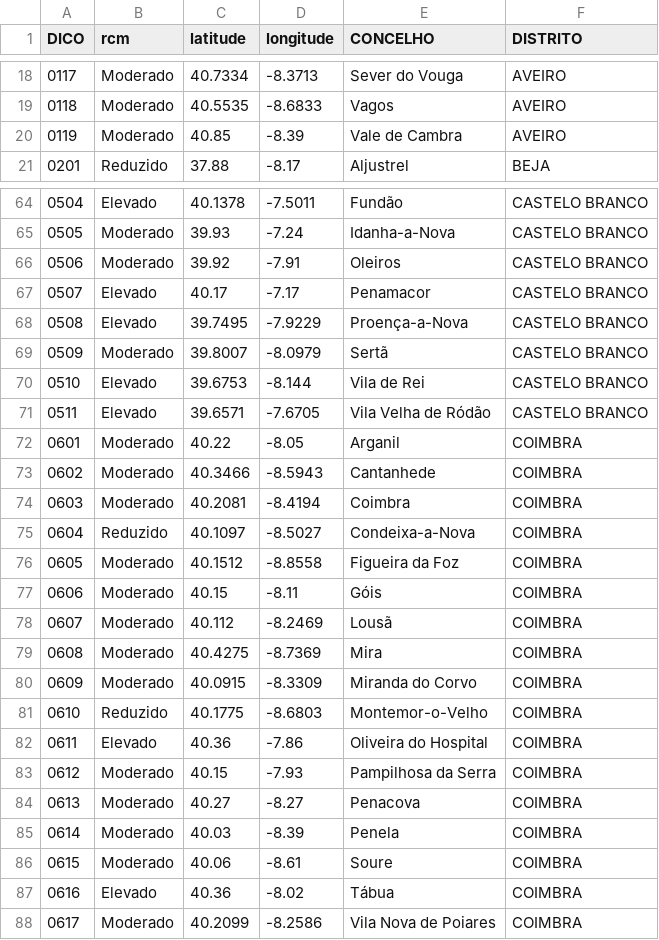
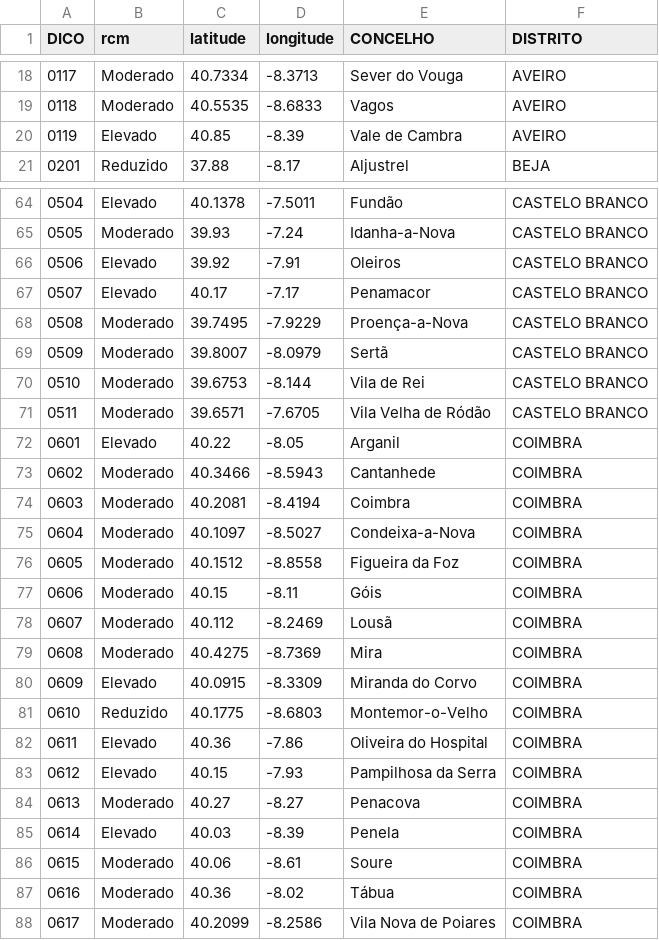
Before and after one commit to CatiaBarros/rcm-scheduler, a CSV file: rcm_d0.csv, drawn as a sheet; only a part is shown, gaps mark what is left out; the diff covers the shown part only.

```diff
--- a/rcm_d0.csv
+++ b/rcm_d0.csv
@@ -19,3 +19,3 @@ DICO,rcm,latitude,longitude,CONCELHO,DISTRITO
 0118,Moderado,40.5535,-8.6833,Vagos,AVEIRO
-0119,Moderado,40.85,-8.39,Vale de Cambra,AVEIRO
+0119,Elevado,40.85,-8.39,Vale de Cambra,AVEIRO
 0201,Reduzido,37.88,-8.17,Aljustrel,BEJA
@@ -65,12 +65,12 @@ DICO,rcm,latitude,longitude,CONCELHO,DISTRITO
 0505,Moderado,39.93,-7.24,Idanha-a-Nova,CASTELO BRANCO
-0506,Moderado,39.92,-7.91,Oleiros,CASTELO BRANCO
+0506,Elevado,39.92,-7.91,Oleiros,CASTELO BRANCO
 0507,Elevado,40.17,-7.17,Penamacor,CASTELO BRANCO
-0508,Elevado,39.7495,-7.9229,Proença-a-Nova,CASTELO BRANCO
+0508,Moderado,39.7495,-7.9229,Proença-a-Nova,CASTELO BRANCO
 0509,Moderado,39.8007,-8.0979,Sertã,CASTELO BRANCO
-0510,Elevado,39.6753,-8.144,Vila de Rei,CASTELO BRANCO
-0511,Elevado,39.6571,-7.6705,Vila Velha de Ródão,CASTELO BRANCO
-0601,Moderado,40.22,-8.05,Arganil,COIMBRA
+0510,Moderado,39.6753,-8.144,Vila de Rei,CASTELO BRANCO
+0511,Moderado,39.6571,-7.6705,Vila Velha de Ródão,CASTELO BRANCO
+0601,Elevado,40.22,-8.05,Arganil,COIMBRA
 0602,Moderado,40.3466,-8.5943,Cantanhede,COIMBRA
 0603,Moderado,40.2081,-8.4194,Coimbra,COIMBRA
-0604,Reduzido,40.1097,-8.5027,Condeixa-a-Nova,COIMBRA
+0604,Moderado,40.1097,-8.5027,Condeixa-a-Nova,COIMBRA
 0605,Moderado,40.1512,-8.8558,Figueira da Foz,COIMBRA
@@ -79,10 +79,10 @@ DICO,rcm,latitude,longitude,CONCELHO,DISTRITO
 0608,Moderado,40.4275,-8.7369,Mira,COIMBRA
-0609,Moderado,40.0915,-8.3309,Miranda do Corvo,COIMBRA
+0609,Elevado,40.0915,-8.3309,Miranda do Corvo,COIMBRA
 0610,Reduzido,40.1775,-8.6803,Montemor-o-Velho,COIMBRA
 0611,Elevado,40.36,-7.86,Oliveira do Hospital,COIMBRA
-0612,Moderado,40.15,-7.93,Pampilhosa da Serra,COIMBRA
+0612,Elevado,40.15,-7.93,Pampilhosa da Serra,COIMBRA
 0613,Moderado,40.27,-8.27,Penacova,COIMBRA
-0614,Moderado,40.03,-8.39,Penela,COIMBRA
+0614,Elevado,40.03,-8.39,Penela,COIMBRA
 0615,Moderado,40.06,-8.61,Soure,COIMBRA
-0616,Elevado,40.36,-8.02,Tábua,COIMBRA
+0616,Moderado,40.36,-8.02,Tábua,COIMBRA
 0617,Moderado,40.2099,-8.2586,Vila Nova de Poiares,COIMBRA
```
Also changed, not shown: 22 edited cells elsewhere in this file, 1 other file.
